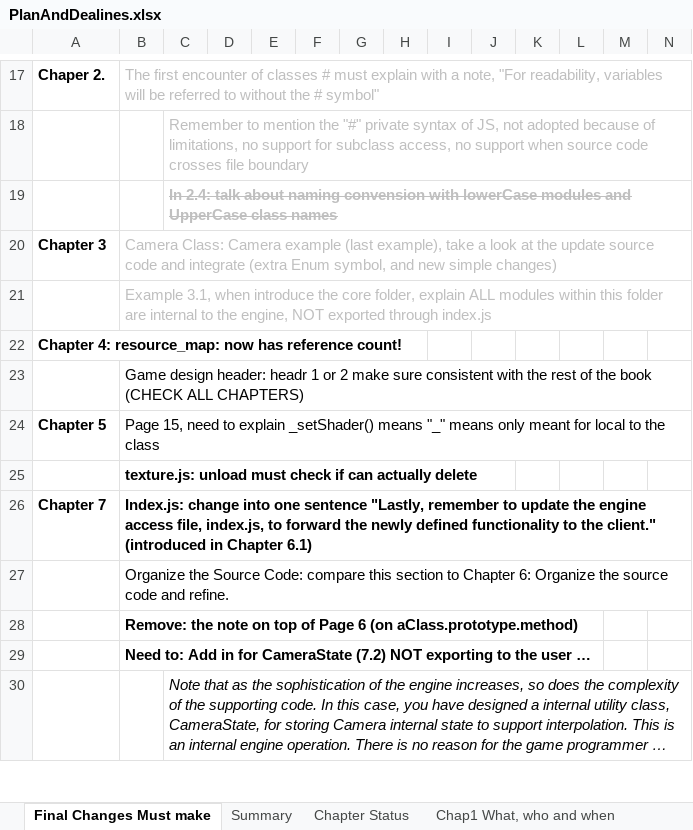
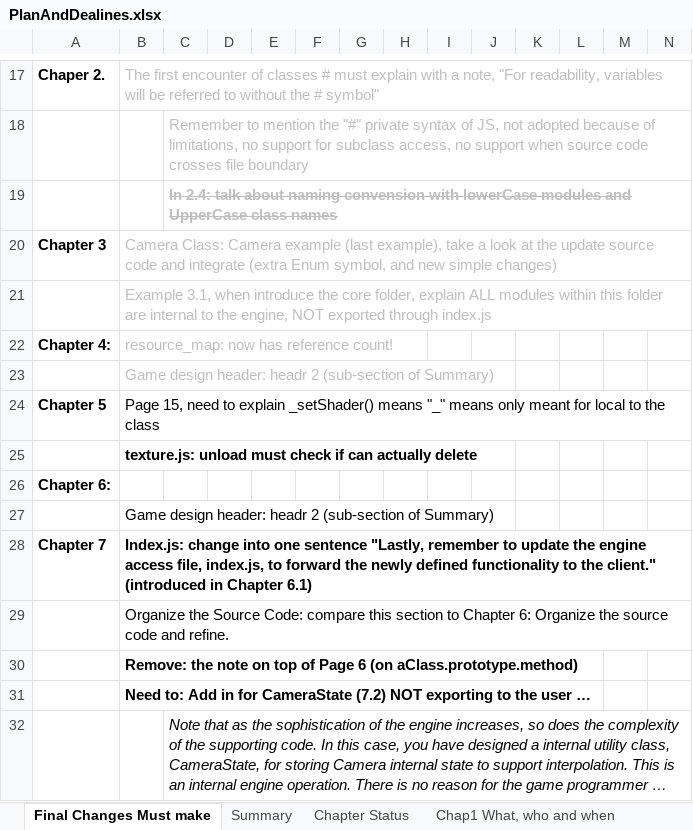
Before and after one commit to HTML5GameEngineGroup/GTCS-GameEngine2, an Excel workbook: Word/PlanAndDealines.xlsx, sheet Final Changes Must make, drawn as a sheet; only a part is shown, gaps mark what is left out; long unchanged cells end in …; values as stored, in another font and other column widths than the file's, no borders; removed rows and columns are numbered as before the commit, all else as after; rows hold the shown columns only; the diff names each change by its address in the sheet, - before the commit and + after, or states it on an @@ line.

Commit message:
Chapter 4 done.

```diff
--- a/Word/PlanAndDealines.xlsx (sheet Final Changes Must make)
+++ b/Word/PlanAndDealines.xlsx (sheet Final Changes Must make)
-row 22: Chapter 4: resource_map: now has reference count!
+row 22: Chapter 4: | resource_map: now has reference count!
-B23: …header: headr 1 or 2 make sure consistent with the rest of the book (CHECK ALL CHAPTERS)
+B23: …header: headr 2 (sub-section of Summary)
-B23 text colour: black
+B23 text colour: #BFBFBF
+row 26: Chapter 6:
+row 27:  | Game design header: headr 2 (sub-section of Summary)
```
Also changed, not shown: 1 other file.
